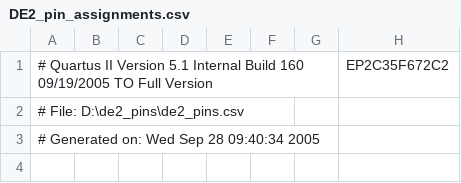
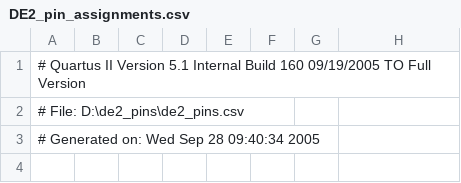
Before and after one commit to tiesen243/hdl, a CSV file: DE2_pin_assignments.csv, drawn as a sheet; only a part is shown; the diff names each change by its address in the sheet, - before the commit and + after, or states it on an @@ line.

```diff
--- a/DE2_pin_assignments.csv
+++ b/DE2_pin_assignments.csv
-H1: EP2C35F672C2
+H1: (empty)
```
Also changed, not shown: 13 other files.
